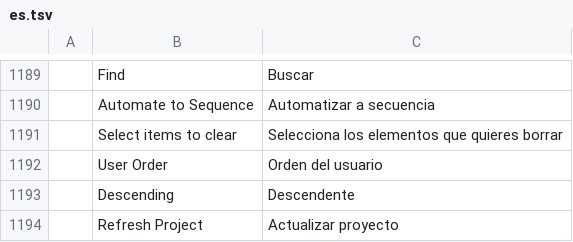
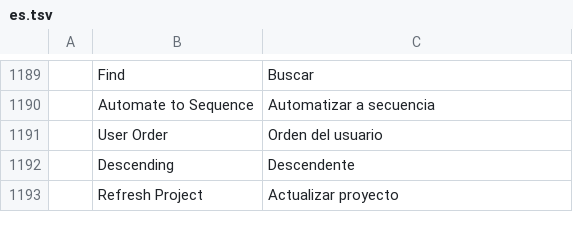
Before and after one commit to CC-David-CC/filmcraft, a TSV file: crates/ui-egui/src/i18n/es.tsv, drawn as a sheet; only a part is shown, gaps mark what is left out; the diff names each change by its address in the sheet, - before the commit and + after, or states it on an @@ line.

```diff
--- a/crates/ui-egui/src/i18n/es.tsv
+++ b/crates/ui-egui/src/i18n/es.tsv
-row 1191:  | Select items to clear | Selecciona los elementos que quieres borrar
```
Also changed, not shown: crates/ui-egui/src/i18n/fr.tsv, crates/ui-egui/src/i18n/id.tsv, 7 other files.
